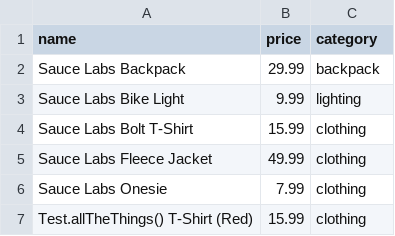
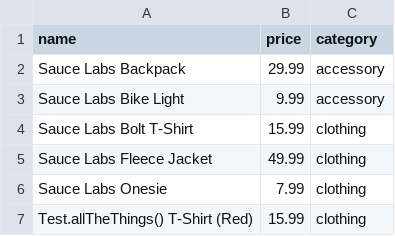
Before and after one commit to Sanddy00714/ts-practice, a CSV file: week2/data/products.csv, drawn as a sheet.

Commit message:
Week 2 Day 6: product.csv file corrected

```diff
--- a/week2/data/products.csv
+++ b/week2/data/products.csv
@@ -1,4 +1,4 @@
 name,price,category
-Sauce Labs Backpack,29.99,"backpack"
-Sauce Labs Bike Light,9.99,"lighting"
+Sauce Labs Backpack,29.99,"accessory"
+Sauce Labs Bike Light,9.99,"accessory"
 Sauce Labs Bolt T-Shirt,15.99,"clothing"
```
